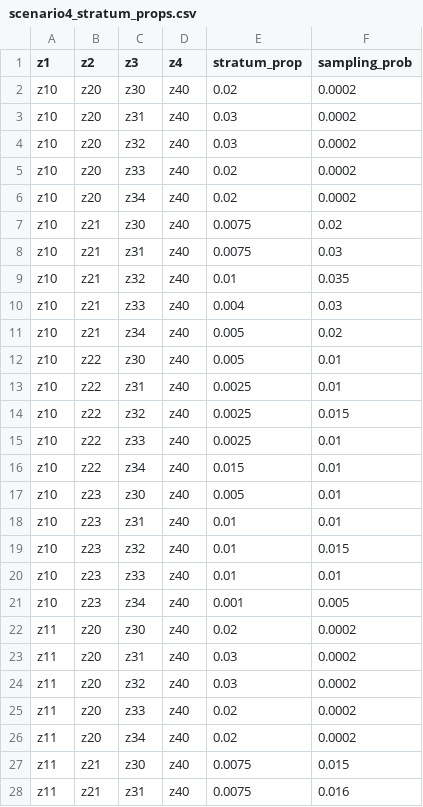
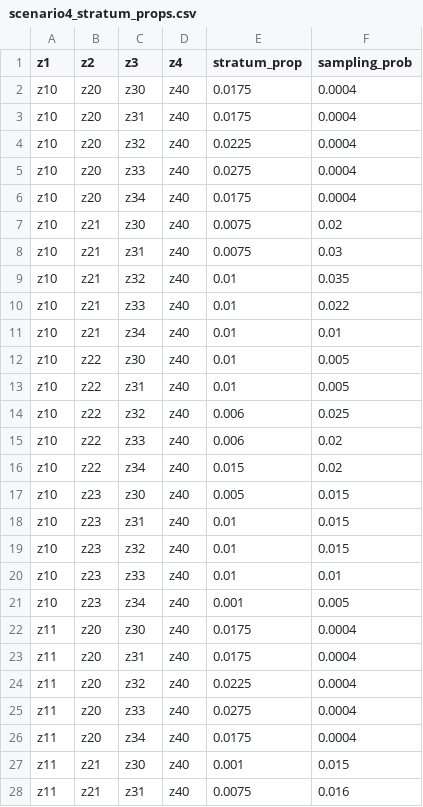
Before and after one commit to samrosin/rgStandardized_ms, a CSV file: sims/inputs/scenario4_stratum_props.csv, drawn as a sheet; only a part is shown; the diff covers the shown part only.

Commit message:
new dgp4 stratum_props and logistic regression parameter values

```diff
--- a/sims/inputs/scenario4_stratum_props.csv
+++ b/sims/inputs/scenario4_stratum_props.csv
@@ -1,7 +1,7 @@
 z1,z2,z3,z4,stratum_prop,sampling_prob
-z10,z20,z30,z40,0.02,0.0002
-z10,z20,z31,z40,0.03,0.0002
-z10,z20,z32,z40,0.03,0.0002
-z10,z20,z33,z40,0.02,0.0002
-z10,z20,z34,z40,0.02,0.0002
+z10,z20,z30,z40,0.0175,0.0004
+z10,z20,z31,z40,0.0175,0.0004
+z10,z20,z32,z40,0.0225,0.0004
+z10,z20,z33,z40,0.0275,0.0004
+z10,z20,z34,z40,0.0175,0.0004
 z10,z21,z30,z40,0.0075,0.02
@@ -9,11 +9,11 @@ z10,z21,z31,z40,0.0075,0.03
 z10,z21,z32,z40,0.01,0.035
-z10,z21,z33,z40,0.004,0.03
-z10,z21,z34,z40,0.005,0.02
-z10,z22,z30,z40,0.005,0.01
-z10,z22,z31,z40,0.0025,0.01
-z10,z22,z32,z40,0.0025,0.015
-z10,z22,z33,z40,0.0025,0.01
-z10,z22,z34,z40,0.015,0.01
-z10,z23,z30,z40,0.005,0.01
-z10,z23,z31,z40,0.01,0.01
+z10,z21,z33,z40,0.01,0.022
+z10,z21,z34,z40,0.01,0.01
+z10,z22,z30,z40,0.01,0.005
+z10,z22,z31,z40,0.01,0.005
+z10,z22,z32,z40,0.006,0.025
+z10,z22,z33,z40,0.006,0.02
+z10,z22,z34,z40,0.015,0.02
+z10,z23,z30,z40,0.005,0.015
+z10,z23,z31,z40,0.01,0.015
 z10,z23,z32,z40,0.01,0.015
@@ -21,8 +21,8 @@ z10,z23,z33,z40,0.01,0.01
 z10,z23,z34,z40,0.001,0.005
-z11,z20,z30,z40,0.02,0.0002
-z11,z20,z31,z40,0.03,0.0002
-z11,z20,z32,z40,0.03,0.0002
-z11,z20,z33,z40,0.02,0.0002
-z11,z20,z34,z40,0.02,0.0002
-z11,z21,z30,z40,0.0075,0.015
+z11,z20,z30,z40,0.0175,0.0004
+z11,z20,z31,z40,0.0175,0.0004
+z11,z20,z32,z40,0.0225,0.0004
+z11,z20,z33,z40,0.0275,0.0004
+z11,z20,z34,z40,0.0175,0.0004
+z11,z21,z30,z40,0.001,0.015
 z11,z21,z31,z40,0.0075,0.016
```
Also changed, not shown: 37 edited cells elsewhere in this file, 1 other file.
